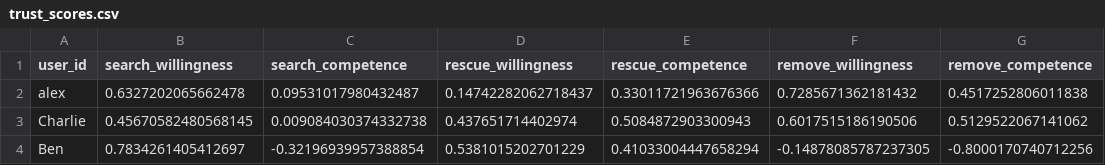
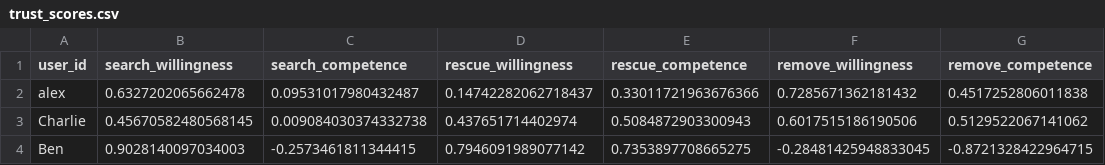
Before and after one commit to Gargant0373/TUD-Collaborative-AI-2025, a CSV file: trust/trust_scores.csv, drawn as a sheet.

Commit message:
ben - evolution of trust after 3 games

```diff
--- a/trust/trust_scores.csv
+++ b/trust/trust_scores.csv
@@ -3,2 +3,2 @@ alex,0.6327202065662478,0.09531017980432487,0.14742282062718437,0.33011721963676
 Charlie,0.45670582480568145,0.009084030374332738,0.437651714402974,0.5084872903300943,0.6017515186190506,0.5129522067141062
-Ben,0.7834261405412697,-0.32196939957388854,0.5381015202701229,0.41033004447658294,-0.14878085787237305,-0.8000170740712256
+Ben,0.9028140097034003,-0.2573461811344415,0.7946091989077142,0.7353897708665275,-0.28481425948833045,-0.8721328422964715
```
Also changed, not shown: 2 other files.
